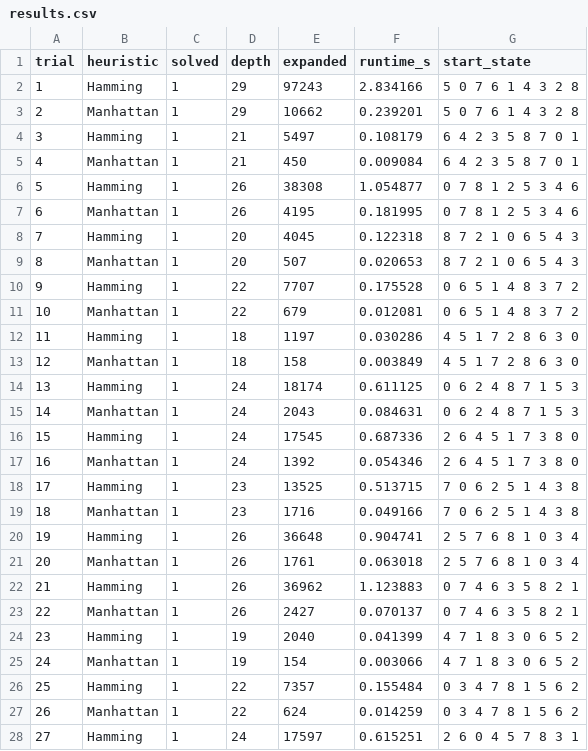
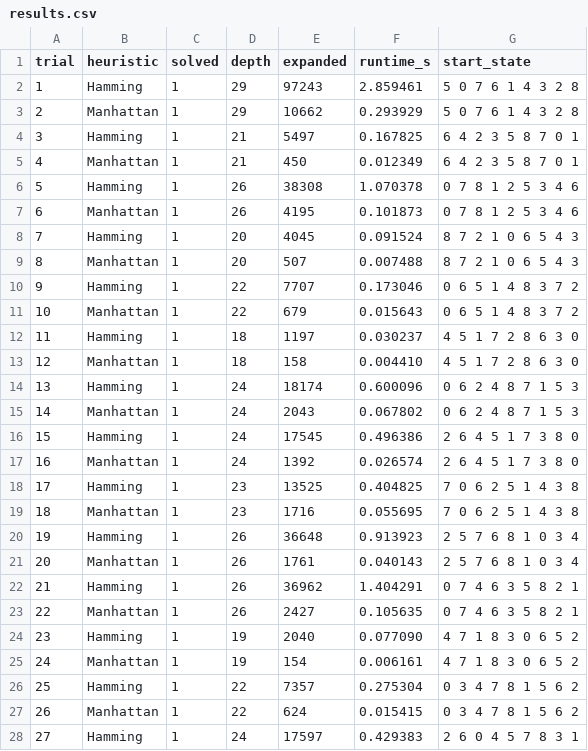
Before and after one commit to alfonso-dv/heursticproject, a CSV file: docs/results.csv, drawn as a sheet; only a part is shown; the diff covers the shown part only.

```diff
--- a/docs/results.csv
+++ b/docs/results.csv
@@ -1,28 +1,28 @@
 trial,heuristic,solved,depth,expanded,runtime_s,start_state
-1,Hamming,1,29,97243,2.834166,5 0 7 6 1 4 3 2 8
-2,Manhattan,1,29,10662,0.239201,5 0 7 6 1 4 3 2 8
-3,Hamming,1,21,5497,0.108179,6 4 2 3 5 8 7 0 1
-4,Manhattan,1,21,450,0.009084,6 4 2 3 5 8 7 0 1
-5,Hamming,1,26,38308,1.054877,0 7 8 1 2 5 3 4 6
-6,Manhattan,1,26,4195,0.181995,0 7 8 1 2 5 3 4 6
-7,Hamming,1,20,4045,0.122318,8 7 2 1 0 6 5 4 3
-8,Manhattan,1,20,507,0.020653,8 7 2 1 0 6 5 4 3
-9,Hamming,1,22,7707,0.175528,0 6 5 1 4 8 3 7 2
-10,Manhattan,1,22,679,0.012081,0 6 5 1 4 8 3 7 2
-11,Hamming,1,18,1197,0.030286,4 5 1 7 2 8 6 3 0
-12,Manhattan,1,18,158,0.003849,4 5 1 7 2 8 6 3 0
-13,Hamming,1,24,18174,0.611125,0 6 2 4 8 7 1 5 3
-14,Manhattan,1,24,2043,0.084631,0 6 2 4 8 7 1 5 3
-15,Hamming,1,24,17545,0.687336,2 6 4 5 1 7 3 8 0
-16,Manhattan,1,24,1392,0.054346,2 6 4 5 1 7 3 8 0
-17,Hamming,1,23,13525,0.513715,7 0 6 2 5 1 4 3 8
-18,Manhattan,1,23,1716,0.049166,7 0 6 2 5 1 4 3 8
-19,Hamming,1,26,36648,0.904741,2 5 7 6 8 1 0 3 4
-20,Manhattan,1,26,1761,0.063018,2 5 7 6 8 1 0 3 4
-21,Hamming,1,26,36962,1.123883,0 7 4 6 3 5 8 2 1
-22,Manhattan,1,26,2427,0.070137,0 7 4 6 3 5 8 2 1
-23,Hamming,1,19,2040,0.041399,4 7 1 8 3 0 6 5 2
-24,Manhattan,1,19,154,0.003066,4 7 1 8 3 0 6 5 2
-25,Hamming,1,22,7357,0.155484,0 3 4 7 8 1 5 6 2
-26,Manhattan,1,22,624,0.014259,0 3 4 7 8 1 5 6 2
-27,Hamming,1,24,17597,0.615251,2 6 0 4 5 7 8 3 1
+1,Hamming,1,29,97243,2.859461,5 0 7 6 1 4 3 2 8
+2,Manhattan,1,29,10662,0.293929,5 0 7 6 1 4 3 2 8
+3,Hamming,1,21,5497,0.167825,6 4 2 3 5 8 7 0 1
+4,Manhattan,1,21,450,0.012349,6 4 2 3 5 8 7 0 1
+5,Hamming,1,26,38308,1.070378,0 7 8 1 2 5 3 4 6
+6,Manhattan,1,26,4195,0.101873,0 7 8 1 2 5 3 4 6
+7,Hamming,1,20,4045,0.091524,8 7 2 1 0 6 5 4 3
+8,Manhattan,1,20,507,0.007488,8 7 2 1 0 6 5 4 3
+9,Hamming,1,22,7707,0.173046,0 6 5 1 4 8 3 7 2
+10,Manhattan,1,22,679,0.015643,0 6 5 1 4 8 3 7 2
+11,Hamming,1,18,1197,0.030237,4 5 1 7 2 8 6 3 0
+12,Manhattan,1,18,158,0.004410,4 5 1 7 2 8 6 3 0
+13,Hamming,1,24,18174,0.600096,0 6 2 4 8 7 1 5 3
+14,Manhattan,1,24,2043,0.067802,0 6 2 4 8 7 1 5 3
+15,Hamming,1,24,17545,0.496386,2 6 4 5 1 7 3 8 0
+16,Manhattan,1,24,1392,0.026574,2 6 4 5 1 7 3 8 0
+17,Hamming,1,23,13525,0.404825,7 0 6 2 5 1 4 3 8
+18,Manhattan,1,23,1716,0.055695,7 0 6 2 5 1 4 3 8
+19,Hamming,1,26,36648,0.913923,2 5 7 6 8 1 0 3 4
+20,Manhattan,1,26,1761,0.040143,2 5 7 6 8 1 0 3 4
+21,Hamming,1,26,36962,1.404291,0 7 4 6 3 5 8 2 1
+22,Manhattan,1,26,2427,0.105635,0 7 4 6 3 5 8 2 1
+23,Hamming,1,19,2040,0.077090,4 7 1 8 3 0 6 5 2
+24,Manhattan,1,19,154,0.006161,4 7 1 8 3 0 6 5 2
+25,Hamming,1,22,7357,0.275304,0 3 4 7 8 1 5 6 2
+26,Manhattan,1,22,624,0.015415,0 3 4 7 8 1 5 6 2
+27,Hamming,1,24,17597,0.429383,2 6 0 4 5 7 8 3 1
```
Also changed, not shown: 173 edited cells elsewhere in this file, docs/summary.csv, 1 other file.
